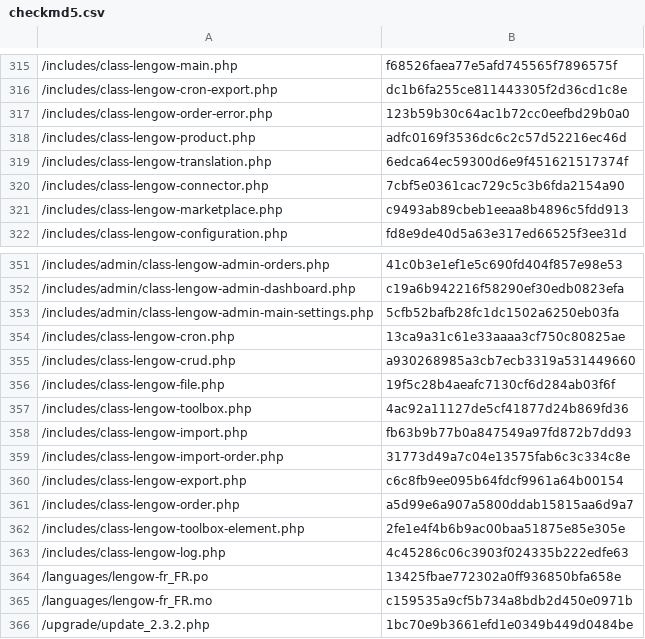
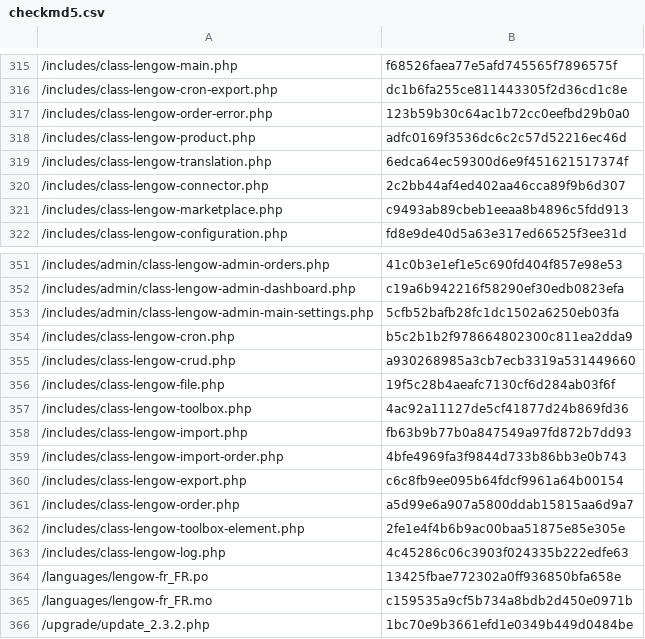
Before and after one commit to lengow/plugin-woocommerce, a CSV file: config/checkmd5.csv, drawn as a sheet; only a part is shown, gaps mark what is left out.

```diff
--- a/config/checkmd5.csv
+++ b/config/checkmd5.csv
@@ -319,3 +319,3 @@
 /includes/class-lengow-translation.php|6edca64ec59300d6e9f451621517374f
-/includes/class-lengow-connector.php|7cbf5e0361cac729c5c3b6fda2154a90
+/includes/class-lengow-connector.php|2c2bb44af4ed402aa46cca89f9b6d307
 /includes/class-lengow-marketplace.php|c9493ab89cbeb1eeaa8b4896c5fdd913
@@ -353,3 +353,3 @@
 /includes/admin/class-lengow-admin-main-settings.php|5cfb52bafb28fc1dc1502a6250eb03fa
-/includes/class-lengow-cron.php|13ca9a31c61e33aaaa3cf750c80825ae
+/includes/class-lengow-cron.php|b5c2b1b2f978664802300c811ea2dda9
 /includes/class-lengow-crud.php|a930268985a3cb7ecb3319a531449660
@@ -358,3 +358,3 @@
 /includes/class-lengow-import.php|fb63b9b77b0a847549a97fd872b7dd93
-/includes/class-lengow-import-order.php|31773d49a7c04e13575fab6c3c334c8e
+/includes/class-lengow-import-order.php|4bfe4969fa3f9844d733b86bb3e0b743
 /includes/class-lengow-export.php|c6c8fb9ee095b64fdcf9961a64b00154
```
Also changed, not shown: 3 other files.
